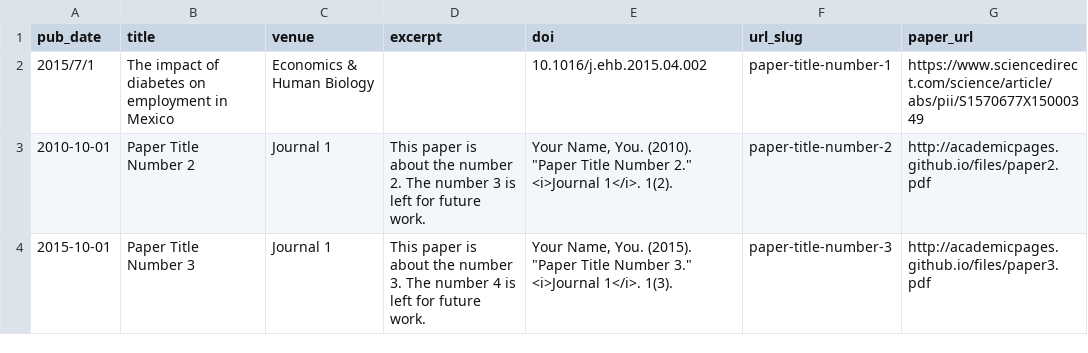
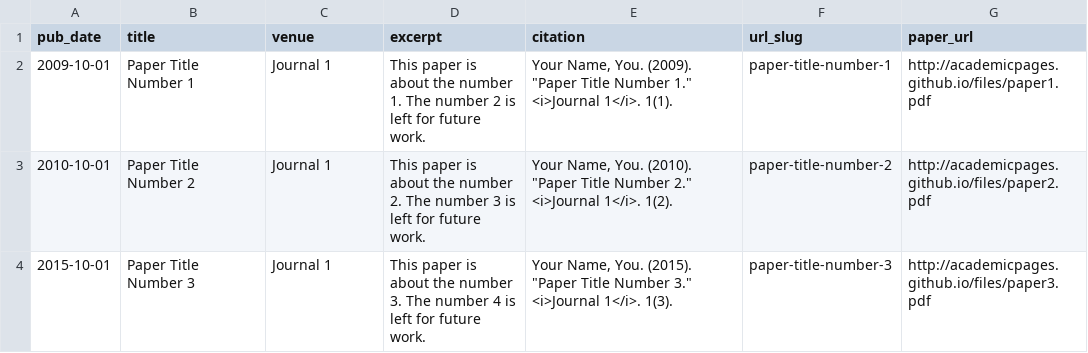
Before and after one commit to tillseuring/tillseuring.github.io, a TSV file: markdown_generator/publications.tsv, drawn as a sheet; removed rows and columns are numbered as before the commit, all else as after; the diff names each change by its address in the sheet, - before the commit and + after, or states it on an @@ line.

```diff
--- a/markdown_generator/publications.tsv
+++ b/markdown_generator/publications.tsv
-E1: doi
+E1: citation
-row 2: 2015/7/1 | The impact of diabetes on employment in Mexico | Economics & Human Biology |  | 10.1016/j.ehb.2015.04.002 | paper-title-number-1 | https://www.sciencedirect.com/science/article/abs/pii/S1570677X15000349
+row 2: 2009-10-01 | Paper Title Number 1 | Journal 1 | This paper is about the number 1. The number 2 is left for future work. | Your Name, You. (2009). "Paper Title Number 1." <i>Journal 1</i>. 1(1). | paper-title-number-1 | http://academicpages.github.io/files/paper1.pdf
```
Also changed, not shown: 18 other files.
